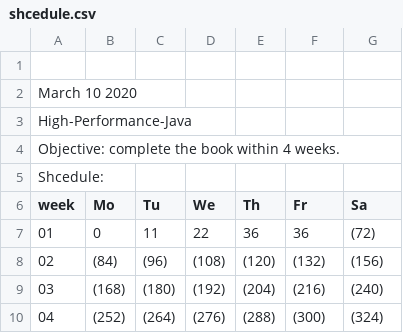
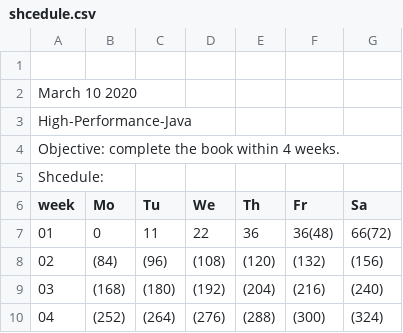
Before and after one commit to Nayanzin-Alexander/spark-java, a CSV file: shcedule.csv, drawn as a sheet.

```diff
--- a/shcedule.csv
+++ b/shcedule.csv
@@ -6,3 +6,3 @@ Shcedule:
 week,    Mo,    Tu,    We,    Th,    Fr,   Sa
-  01,     0,    11,    22,    36,    36,  (72)
+  01,     0,    11,    22,    36,36(48),66(72)
   02,  (84),  (96), (108), (120), (132), (156)
```
Also changed, not shown: 7 other files.
